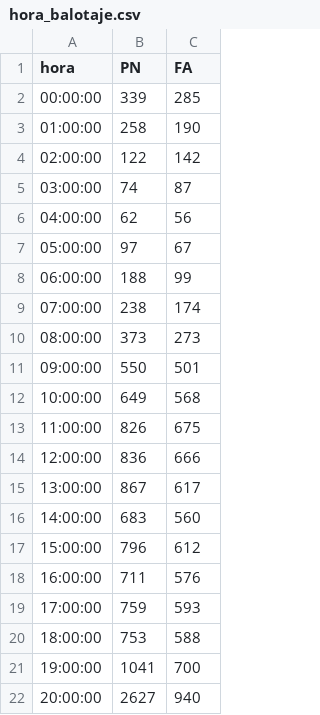
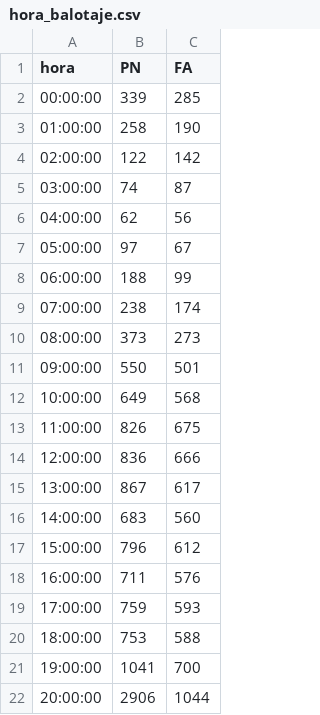
Before and after one commit to verdierdiego/analisis-sentimientos, a CSV file: balotaje/Actualizacion_Graficos/hora_balotaje.csv, drawn as a sheet.

Commit message:
hora actualizada 20:46:24

```diff
--- a/balotaje/Actualizacion_Graficos/hora_balotaje.csv
+++ b/balotaje/Actualizacion_Graficos/hora_balotaje.csv
@@ -21,2 +21,2 @@ hora,PN,FA
 19:00:00,1041,700
-20:00:00,2627,940
+20:00:00,2906,1044
```
Also changed, not shown: balotaje/Actualizacion_Graficos/hashtags_balotaje.csv, balotaje/Actualizacion_Graficos/menciones_balotaje.csv, 7 other files.
